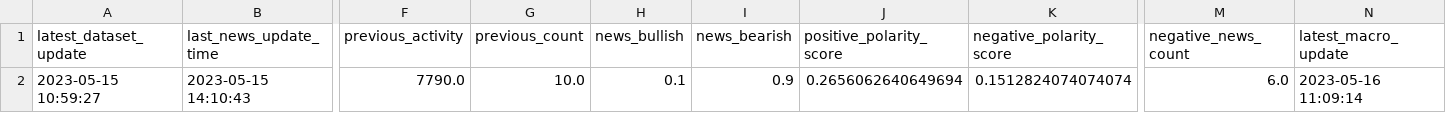
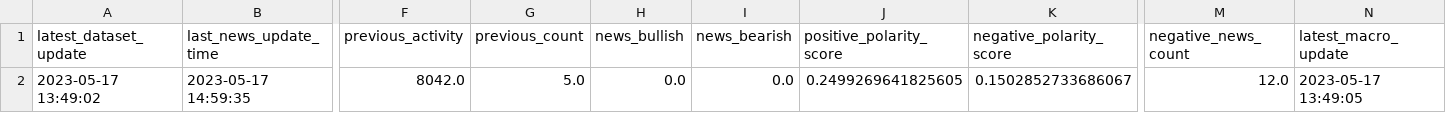
Before and after one commit to williamnordberg/adam_trader, a CSV file: data/latest_info_saved.csv, drawn as a sheet; only a part is shown, gaps mark what is left out; the diff covers the shown part only; the diff names each change by its address in the sheet, - before the commit and + after, or states it on an @@ line.

```diff
--- a/data/latest_info_saved.csv
+++ b/data/latest_info_saved.csv
-A2 (latest_dataset_update): 2023-05-15 10:59:27
+A2 (latest_dataset_update): 2023-05-17 13:49:02
-B2 (last_news_update_time): 2023-05-15 14:10:43
+B2 (last_news_update_time): 2023-05-17 14:59:35
-F2 (previous_activity): 7790.0
+F2 (previous_activity): 8042.0
-G2 (previous_count): 10.0
+G2 (previous_count): 5.0
-H2 (news_bullish): 0.1
+H2 (news_bullish): 0.0
-I2 (news_bearish): 0.9
+I2 (news_bearish): 0.0
-J2 (positive_polarity_score): 0.2656062640649694
+J2 (positive_polarity_score): 0.2499269641825605
-K2 (negative_polarity_score): 0.1512824074074074
+K2 (negative_polarity_score): 0.1502852733686067
-M2 (negative_news_count): 6.0
+M2 (negative_news_count): 12.0
-N2 (latest_macro_update): 2023-05-16 11:09:14
+N2 (latest_macro_update): 2023-05-17 13:49:05
```
Also changed, not shown: 11 edited cells elsewhere in this file, data/database.csv, data/main_dataset.csv, 3 other files.
